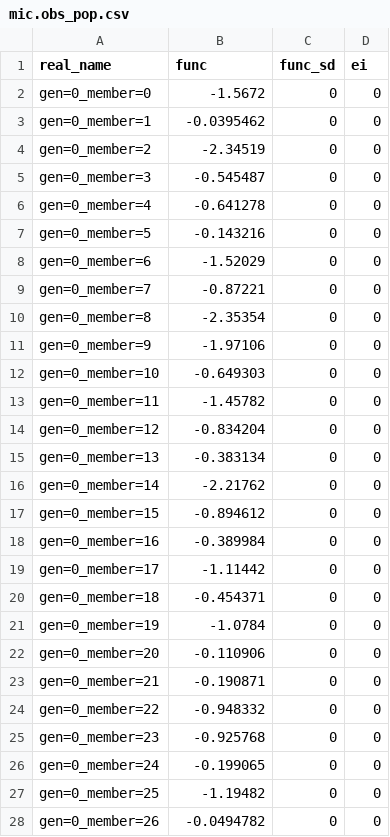
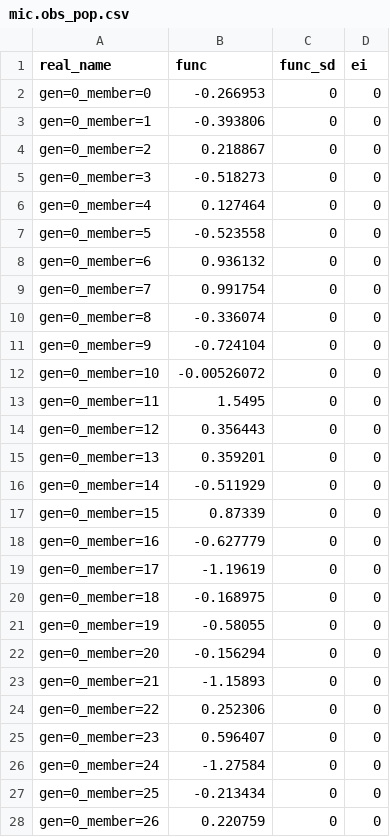
Before and after one commit to rqmacasieb/laGPy, a CSV file: examples/michalewicz_10d/mic.obs_pop.csv, drawn as a sheet; only a part is shown; the diff covers the shown part only.

```diff
--- a/examples/michalewicz_10d/mic.obs_pop.csv
+++ b/examples/michalewicz_10d/mic.obs_pop.csv
@@ -1,28 +1,28 @@
 real_name,func,func_sd,ei
-gen=0_member=0,-1.5672,0,0
-gen=0_member=1,-0.0395462,0,0
-gen=0_member=2,-2.34519,0,0
-gen=0_member=3,-0.545487,0,0
-gen=0_member=4,-0.641278,0,0
-gen=0_member=5,-0.143216,0,0
-gen=0_member=6,-1.52029,0,0
-gen=0_member=7,-0.87221,0,0
-gen=0_member=8,-2.35354,0,0
-gen=0_member=9,-1.97106,0,0
-gen=0_member=10,-0.649303,0,0
-gen=0_member=11,-1.45782,0,0
-gen=0_member=12,-0.834204,0,0
-gen=0_member=13,-0.383134,0,0
-gen=0_member=14,-2.21762,0,0
-gen=0_member=15,-0.894612,0,0
-gen=0_member=16,-0.389984,0,0
-gen=0_member=17,-1.11442,0,0
-gen=0_member=18,-0.454371,0,0
-gen=0_member=19,-1.0784,0,0
-gen=0_member=20,-0.110906,0,0
-gen=0_member=21,-0.190871,0,0
-gen=0_member=22,-0.948332,0,0
-gen=0_member=23,-0.925768,0,0
-gen=0_member=24,-0.199065,0,0
-gen=0_member=25,-1.19482,0,0
-gen=0_member=26,-0.0494782,0,0
+gen=0_member=0,-0.266953,0,0
+gen=0_member=1,-0.393806,0,0
+gen=0_member=2,0.218867,0,0
+gen=0_member=3,-0.518273,0,0
+gen=0_member=4,0.127464,0,0
+gen=0_member=5,-0.523558,0,0
+gen=0_member=6,0.936132,0,0
+gen=0_member=7,0.991754,0,0
+gen=0_member=8,-0.336074,0,0
+gen=0_member=9,-0.724104,0,0
+gen=0_member=10,-0.00526072,0,0
+gen=0_member=11,1.5495,0,0
+gen=0_member=12,0.356443,0,0
+gen=0_member=13,0.359201,0,0
+gen=0_member=14,-0.511929,0,0
+gen=0_member=15,0.87339,0,0
+gen=0_member=16,-0.627779,0,0
+gen=0_member=17,-1.19619,0,0
+gen=0_member=18,-0.168975,0,0
+gen=0_member=19,-0.58055,0,0
+gen=0_member=20,-0.156294,0,0
+gen=0_member=21,-1.15893,0,0
+gen=0_member=22,0.252306,0,0
+gen=0_member=23,0.596407,0,0
+gen=0_member=24,-1.27584,0,0
+gen=0_member=25,-0.213434,0,0
+gen=0_member=26,0.220759,0,0
```
Also changed, not shown: 73 edited cells elsewhere in this file, examples/michalewicz_10d/mic.dv_pop.csv, 9 other files.
